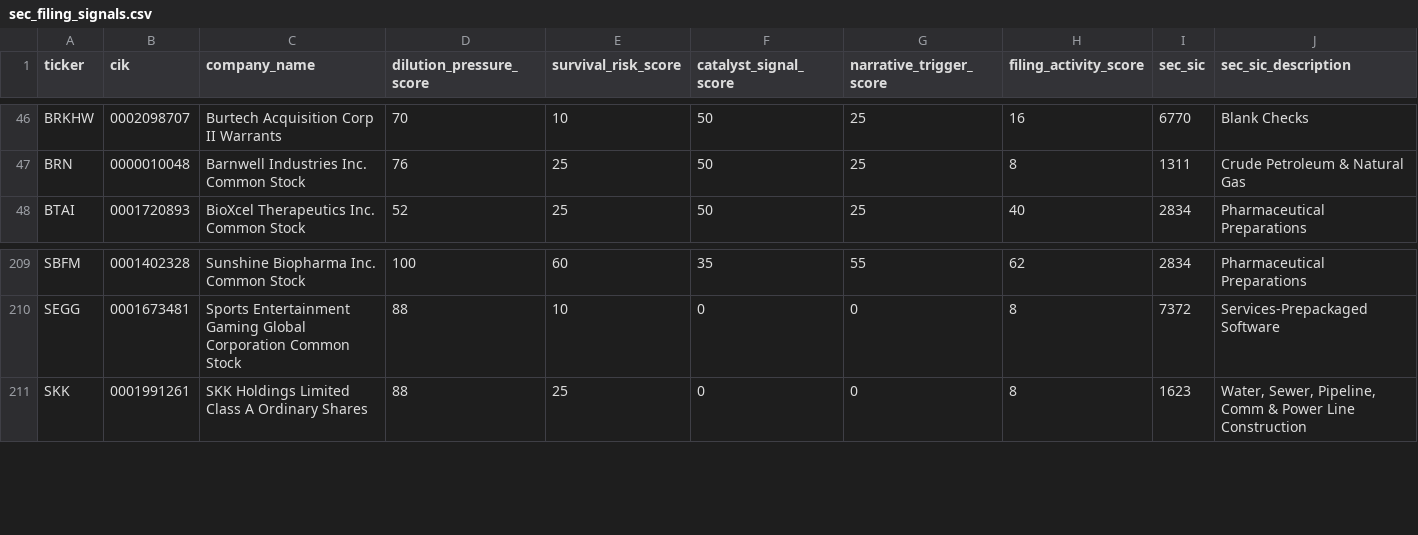
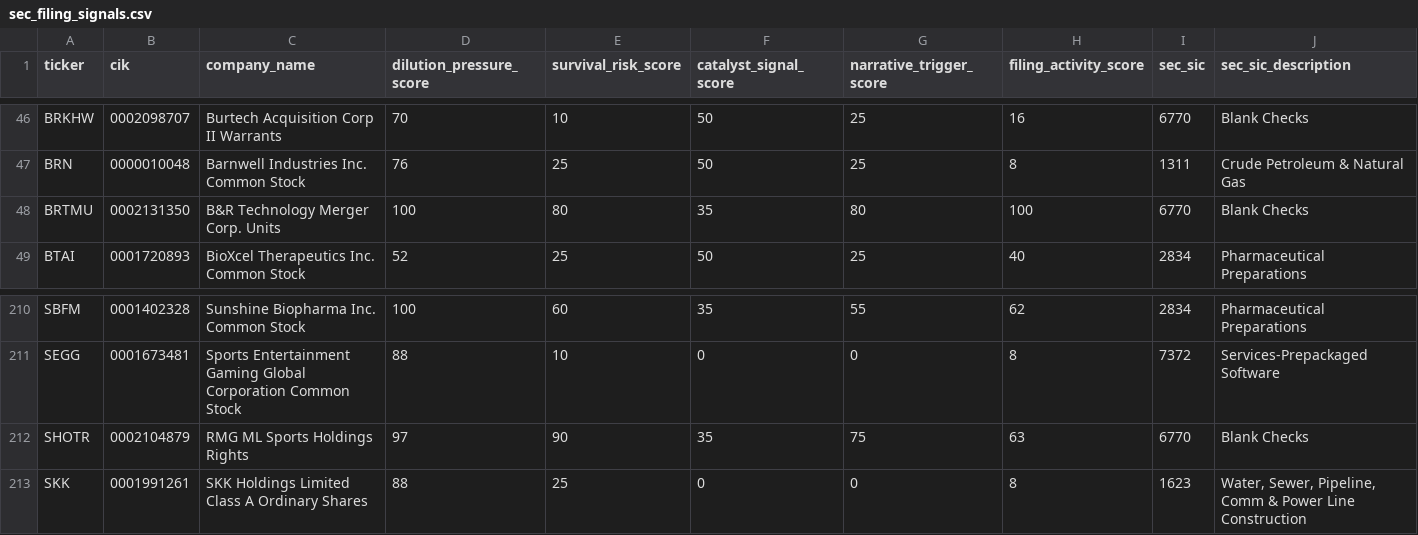
Before and after one commit to Kastnermj/mysterymachine, a CSV file: data/processed/sec_filing_signals.csv, drawn as a sheet; only a part is shown, gaps mark what is left out; rows hold the shown columns only; the diff names each change by its address in the sheet, - before the commit and + after, or states it on an @@ line.

```diff
--- a/data/processed/sec_filing_signals.csv
+++ b/data/processed/sec_filing_signals.csv
+row 48: BRTMU | 0002131350 | B&R Technology Merger Corp. Units | 100 | 80 | 35 | 80 | 100 | 6770 | Blank Checks
+row 212: SHOTR | 0002104879 | RMG ML Sports Holdings Rights | 97 | 90 | 35 | 75 | 63 | 6770 | Blank Checks
```
Also changed, not shown: data/processed/event_shocks.csv, data/processed/research_batch.csv, 11 other files.
